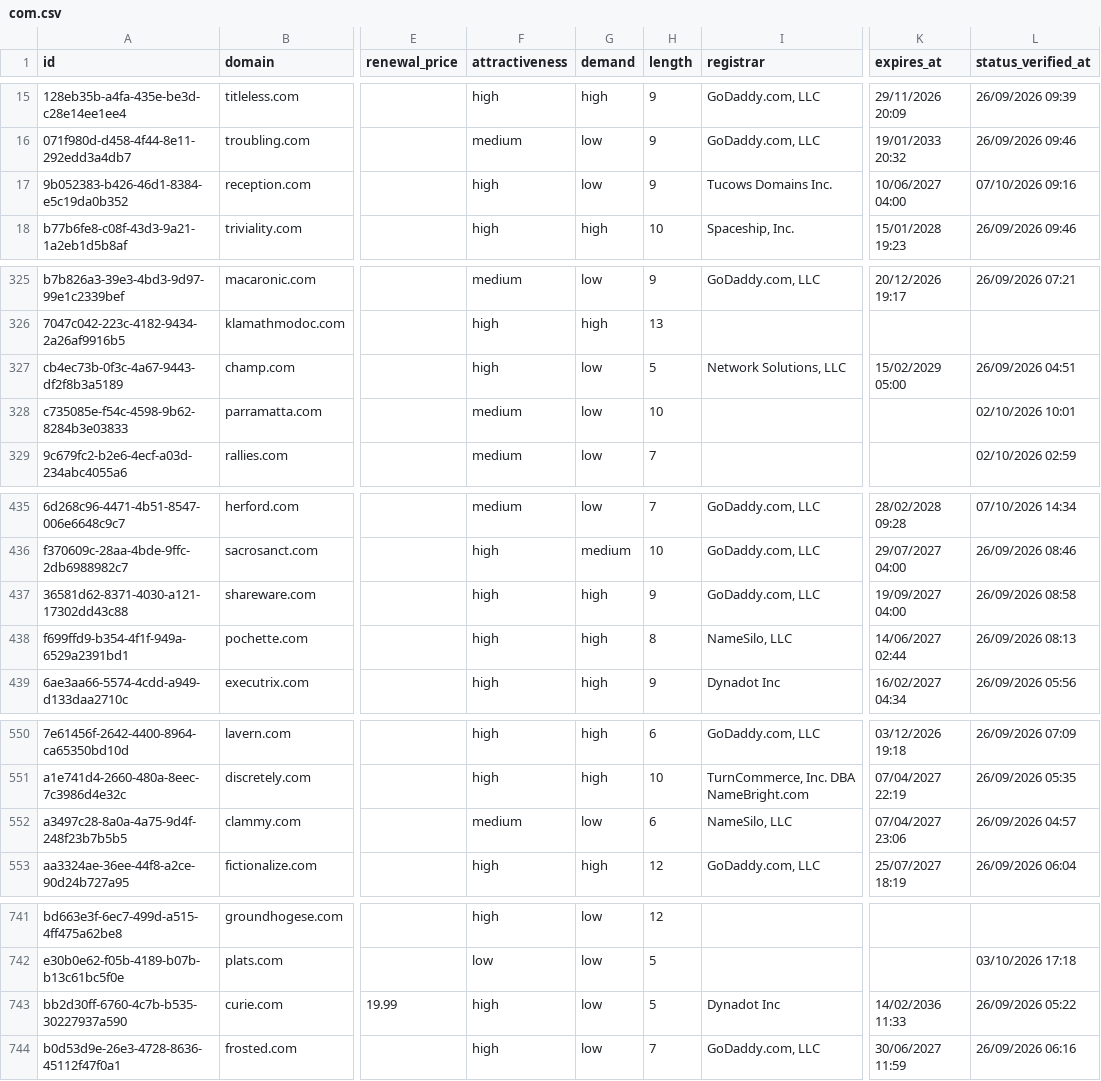
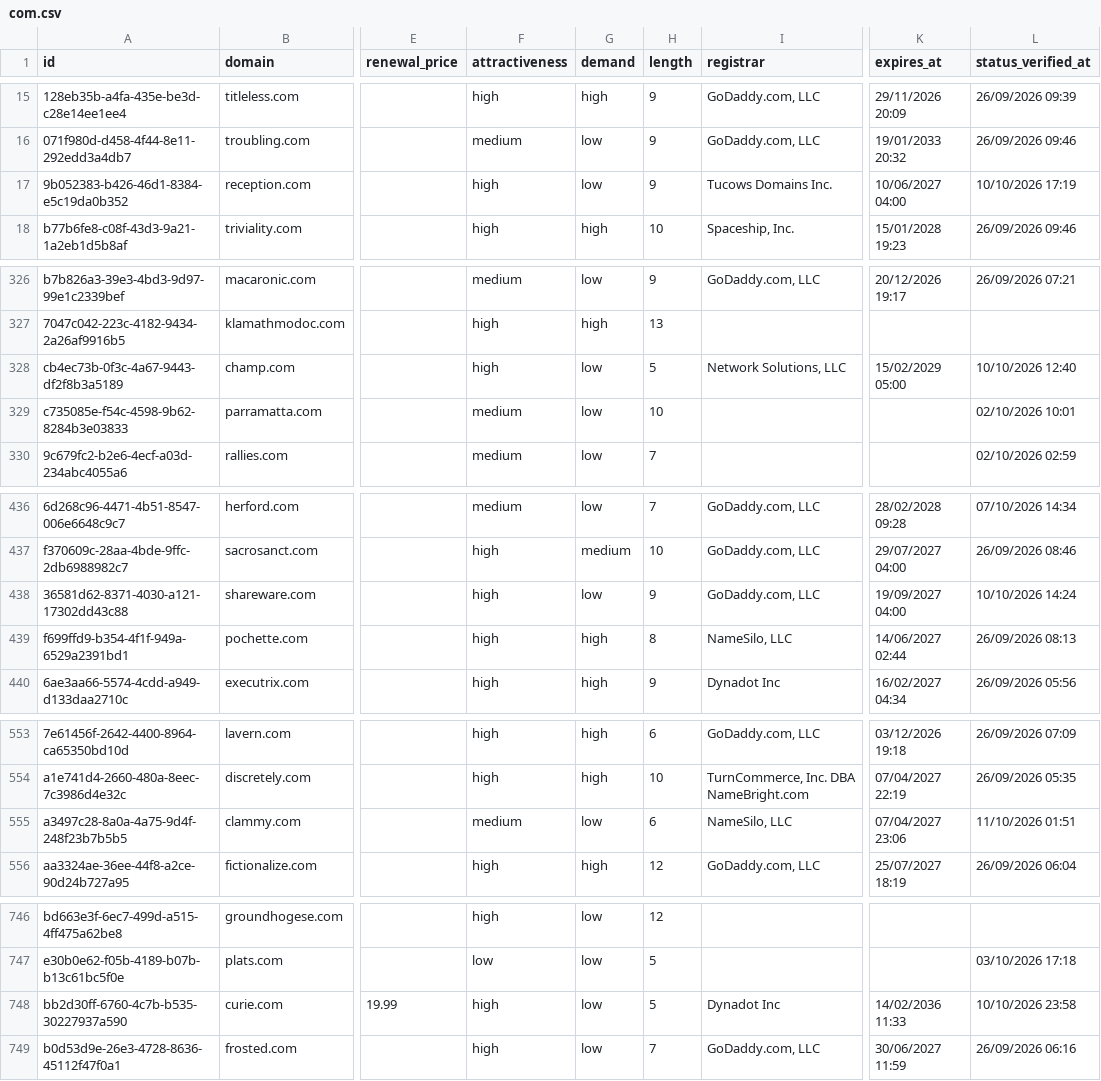
Before and after one commit to UniqueDomains/com-oneword-domains, a CSV file: com.csv, drawn as a sheet; only a part is shown, gaps mark what is left out; addresses are those after the commit; the diff covers the shown part only; the diff names each change by its address in the sheet, - before the commit and + after, or states it on an @@ line.

```diff
--- a/com.csv
+++ b/com.csv
-L17 (status_verified_at): 07/10/2026 09:16
+L17 (status_verified_at): 10/10/2026 17:19
-L328 (status_verified_at): 26/09/2026 04:51
+L328 (status_verified_at): 10/10/2026 12:40
-G438 (demand): high
+G438 (demand): low
-L438 (status_verified_at): 26/09/2026 08:58
+L438 (status_verified_at): 10/10/2026 14:24
-L555 (status_verified_at): 26/09/2026 04:57
+L555 (status_verified_at): 11/10/2026 01:51
-L748 (status_verified_at): 26/09/2026 05:22
+L748 (status_verified_at): 10/10/2026 23:58
```
Also changed, not shown: 7 added rows, 7 removed rows and 2 edited cells elsewhere in this file, 4 other files.
